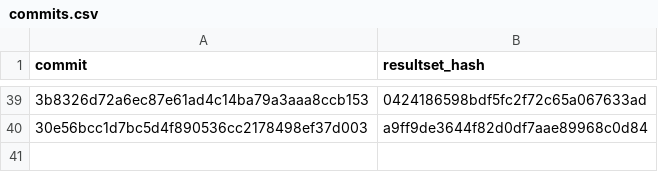
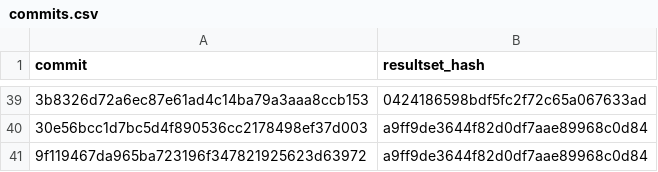
Before and after one commit to wch/ggplot2-vtest, a CSV file: commits.csv, drawn as a sheet; only a part is shown, gaps mark what is left out; the diff names each change by its address in the sheet, - before the commit and + after, or states it on an @@ line.

Commit message:
Add new results

```diff
--- a/commits.csv
+++ b/commits.csv
+row 41: 9f119467da965ba723196f347821925623d63972 | a9ff9de3644f82d0df7aae89968c0d84
```
